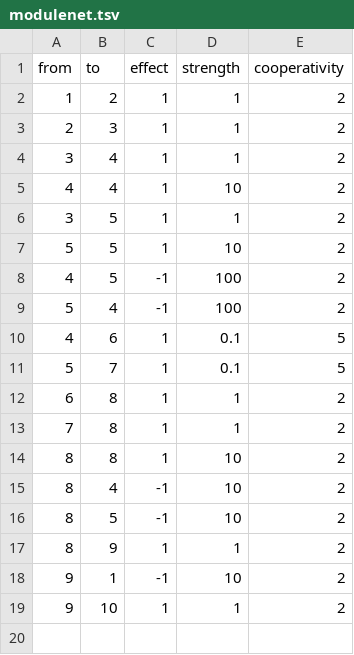
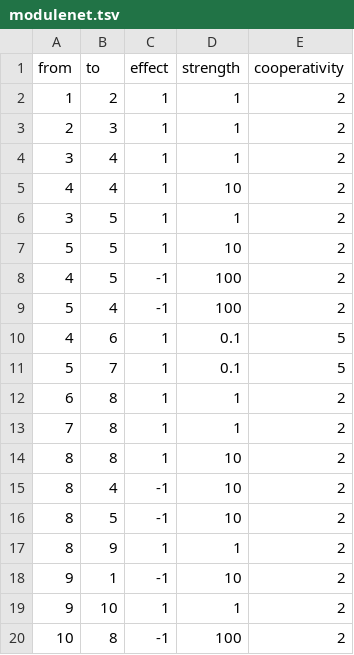
Before and after one commit to dynverse/dyngen, a TSV file: data/networks/bifurcating_cycle/modulenet.tsv, drawn as a sheet.

Commit message:
added bifurcating cycle and convergence

```diff
--- a/data/networks/bifurcating_cycle/modulenet.tsv
+++ b/data/networks/bifurcating_cycle/modulenet.tsv
@@ -19 +19,2 @@ from	to	effect	strength	cooperativity
 9	10	1	1	2
+10	8	-1	100	2
```
Also changed, not shown: data/networks/bifurcating_convergence/modulenet.tsv.
